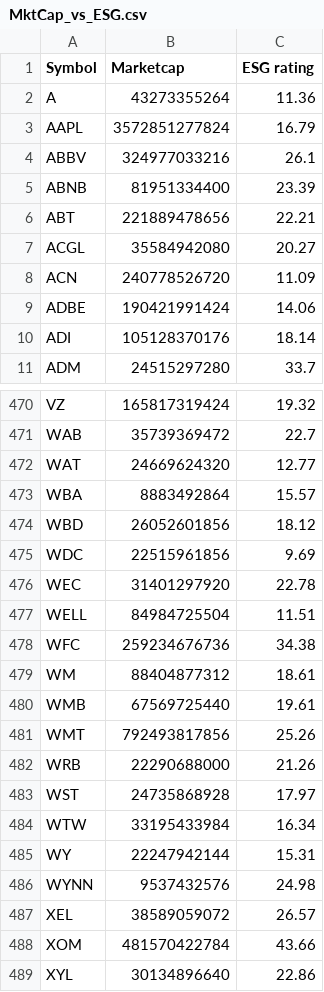
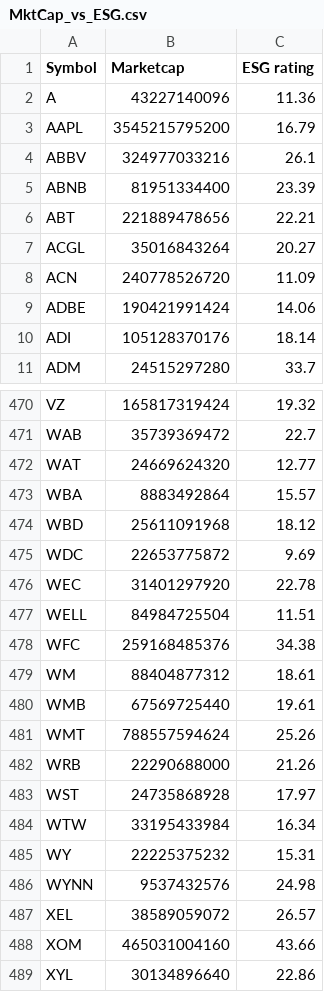
Before and after one commit to NiamP/NiamP.github.io, a CSV file: MktCap_vs_ESG.csv, drawn as a sheet; only a part is shown, gaps mark what is left out; the diff covers the shown part only.

```diff
--- a/MktCap_vs_ESG.csv
+++ b/MktCap_vs_ESG.csv
@@ -1,4 +1,4 @@
 Symbol,Marketcap,ESG rating
-A,43273355264,11.36
-AAPL,3572851277824,16.79
+A,43227140096,11.36
+AAPL,3545215795200,16.79
 ABBV,324977033216,26.1
@@ -6,3 +6,3 @@ ABNB,81951334400,23.39
 ABT,221889478656,22.21
-ACGL,35584942080,20.27
+ACGL,35016843264,20.27
 ACN,240778526720,11.09
@@ -473,10 +473,10 @@ WAT,24669624320,12.77
 WBA,8883492864,15.57
-WBD,26052601856,18.12
-WDC,22515961856,9.69
+WBD,25611091968,18.12
+WDC,22653775872,9.69
 WEC,31401297920,22.78
 WELL,84984725504,11.51
-WFC,259234676736,34.38
+WFC,259168485376,34.38
 WM,88404877312,18.61
 WMB,67569725440,19.61
-WMT,792493817856,25.26
+WMT,788557594624,25.26
 WRB,22290688000,21.26
@@ -484,6 +484,6 @@ WST,24735868928,17.97
 WTW,33195433984,16.34
-WY,22247942144,15.31
+WY,22225375232,15.31
 WYNN,9537432576,24.98
 XEL,38589059072,26.57
-XOM,481570422784,43.66
+XOM,465031004160,43.66
 XYL,30134896640,22.86
```
Also changed, not shown: 71 edited cells elsewhere in this file, top5prices.csv.
